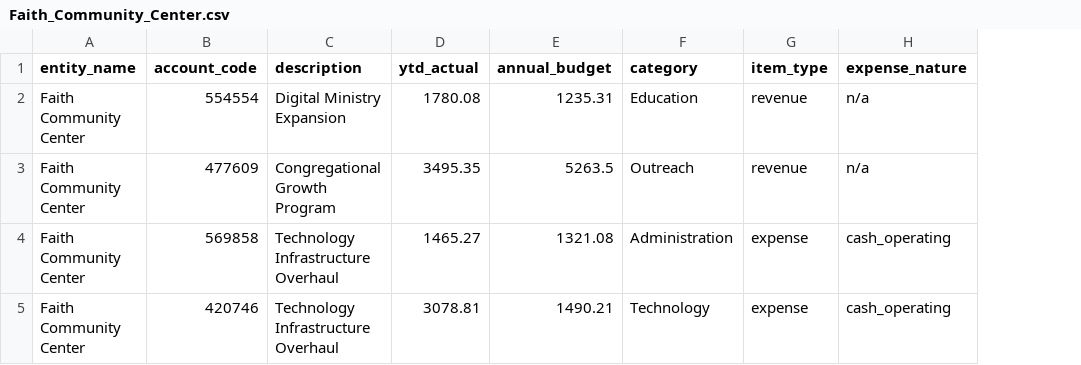
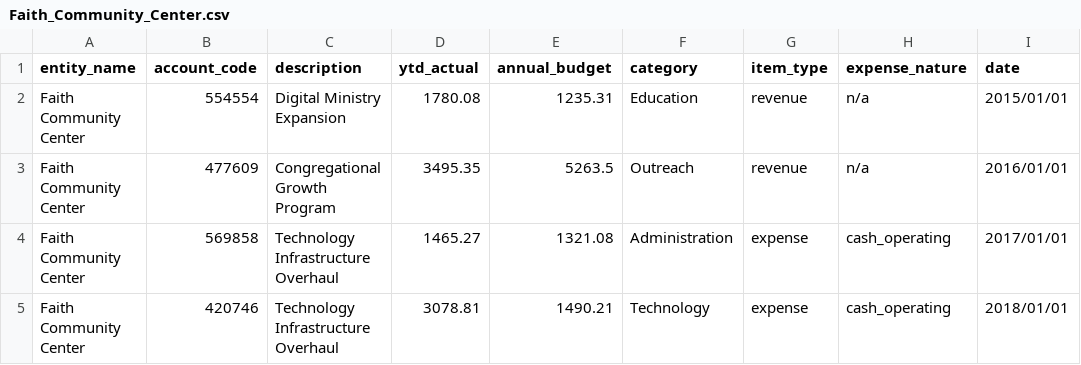
Before and after one commit to CITATS928/Financial_data_dashboard, a CSV file: test_data/Faith_Community_Center.csv, drawn as a sheet; the diff names each change by its address in the sheet, - before the commit and + after, or states it on an @@ line.

Commit message:
checking with different file to display yearly/quarterly data

```diff
--- a/test_data/Faith_Community_Center.csv
+++ b/test_data/Faith_Community_Center.csv
+column I (date), rows 2-5: 2015/01/01 | 2016/01/01 | 2017/01/01 | 2018/01/01
```
Also changed, not shown: test_data/Financial_Line_Items_Variant_Updated.csv, test_data/Saint_Marks_Parish.csv, 2 other files.
